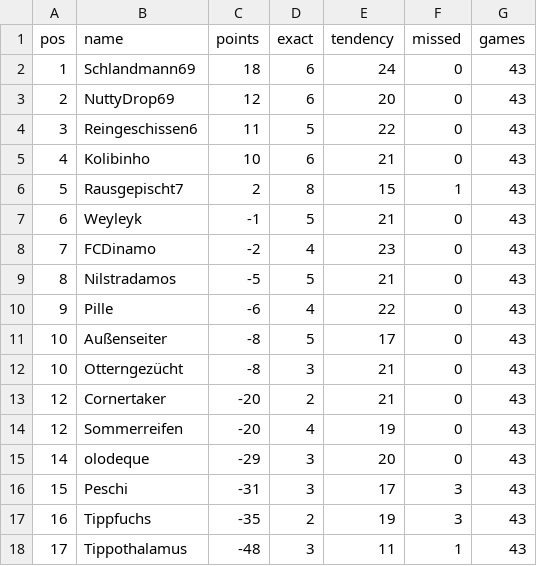
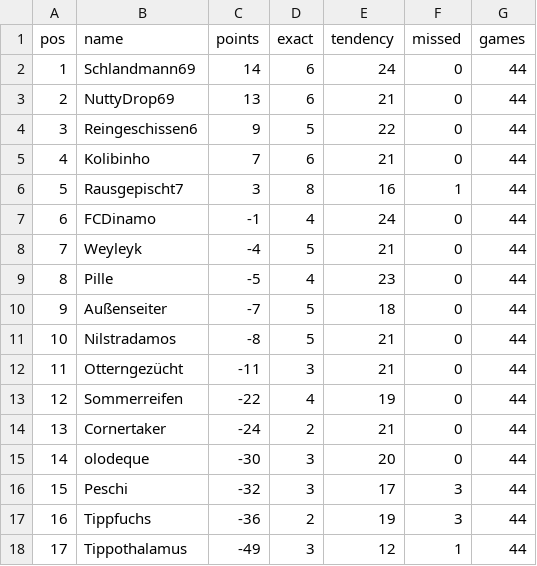
Before and after one commit to senickel/mexiko26-wertung, a CSV file: ranking.csv, drawn as a sheet.

Commit message:
update ranking

```diff
--- a/ranking.csv
+++ b/ranking.csv
@@ -1,18 +1,18 @@
 pos,name,points,exact,tendency,missed,games
-1,Schlandmann69,18,6,24,0,43
-2,NuttyDrop69,12,6,20,0,43
-3,Reingeschissen6,11,5,22,0,43
-4,Kolibinho,10,6,21,0,43
-5,Rausgepischt7,2,8,15,1,43
-6,Weyleyk,-1,5,21,0,43
-7,FCDinamo,-2,4,23,0,43
-8,Nilstradamos,-5,5,21,0,43
-9,Pille,-6,4,22,0,43
-10,Außenseiter,-8,5,17,0,43
-10,Otterngezücht,-8,3,21,0,43
-12,Cornertaker,-20,2,21,0,43
-12,Sommerreifen,-20,4,19,0,43
-14,olodeque,-29,3,20,0,43
-15,Peschi,-31,3,17,3,43
-16,Tippfuchs,-35,2,19,3,43
-17,Tippothalamus,-48,3,11,1,43
+1,Schlandmann69,14,6,24,0,44
+2,NuttyDrop69,13,6,21,0,44
+3,Reingeschissen6,9,5,22,0,44
+4,Kolibinho,7,6,21,0,44
+5,Rausgepischt7,3,8,16,1,44
+6,FCDinamo,-1,4,24,0,44
+7,Weyleyk,-4,5,21,0,44
+8,Pille,-5,4,23,0,44
+9,Außenseiter,-7,5,18,0,44
+10,Nilstradamos,-8,5,21,0,44
+11,Otterngezücht,-11,3,21,0,44
+12,Sommerreifen,-22,4,19,0,44
+13,Cornertaker,-24,2,21,0,44
+14,olodeque,-30,3,20,0,44
+15,Peschi,-32,3,17,3,44
+16,Tippfuchs,-36,2,19,3,44
+17,Tippothalamus,-49,3,12,1,44
```
Also changed, not shown: 18 other files.
